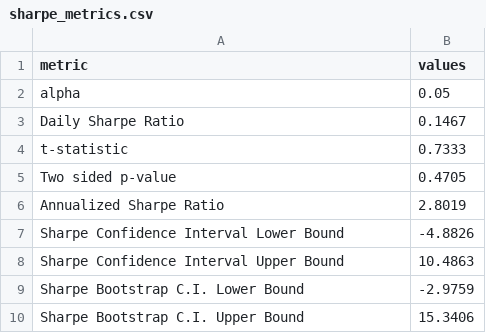
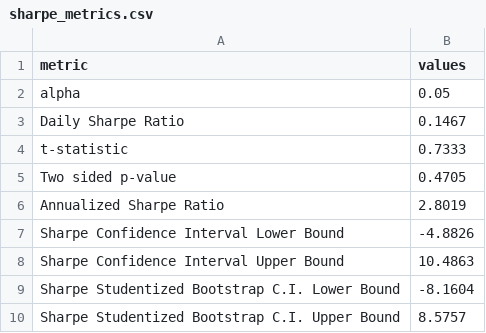
Before and after one commit to sehunkeem/strategy-performance, a CSV file: sharpe_metrics.csv, drawn as a sheet; removed rows and columns are numbered as before the commit, all else as after; the diff names each change by its address in the sheet, - before the commit and + after, or states it on an @@ line.

```diff
--- a/sharpe_metrics.csv
+++ b/sharpe_metrics.csv
-row 9: Sharpe Bootstrap C.I. Lower Bound | -2.9759
-row 10: Sharpe Bootstrap C.I. Upper Bound | 15.3406
+row 9: Sharpe Studentized Bootstrap C.I. Lower Bound | -8.1604
+row 10: Sharpe Studentized Bootstrap C.I. Upper Bound | 8.5757
```
Also changed, not shown: 1 other file.
